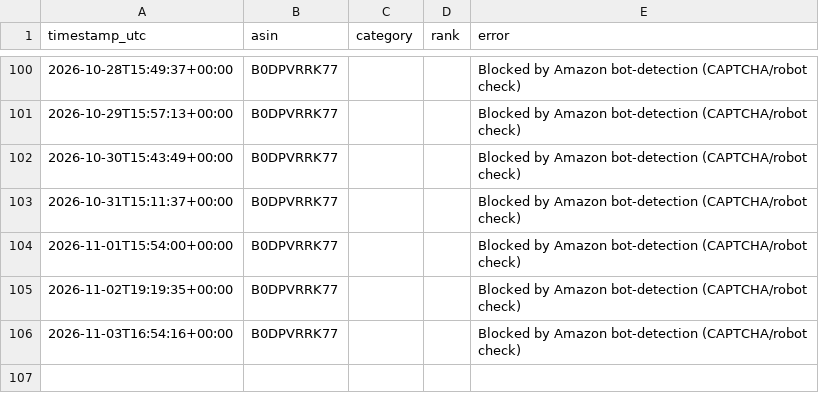
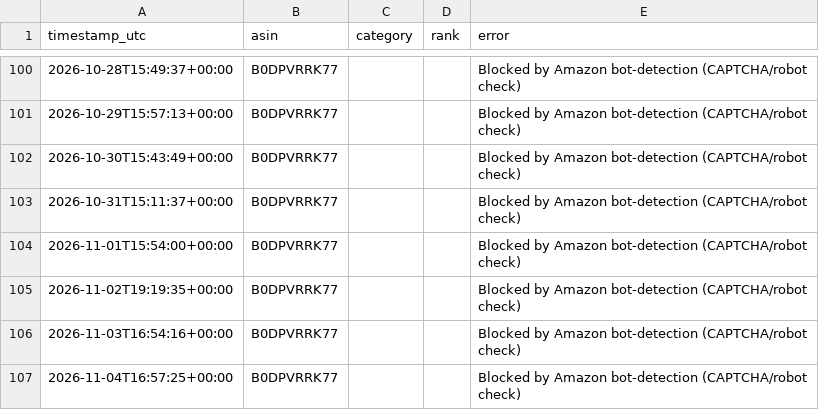
Before and after one commit to itsgingerryno/BSR_Tracker, a CSV file: bsr_history.csv, drawn as a sheet; only a part is shown, gaps mark what is left out; the diff names each change by its address in the sheet, - before the commit and + after, or states it on an @@ line.

```diff
--- a/bsr_history.csv
+++ b/bsr_history.csv
+row 107: 2026-11-04T16:57:25+00:00 | B0DPVRRK77 |  |  | Blocked by Amazon bot-detection (CAPTCHA/robot check)
```
